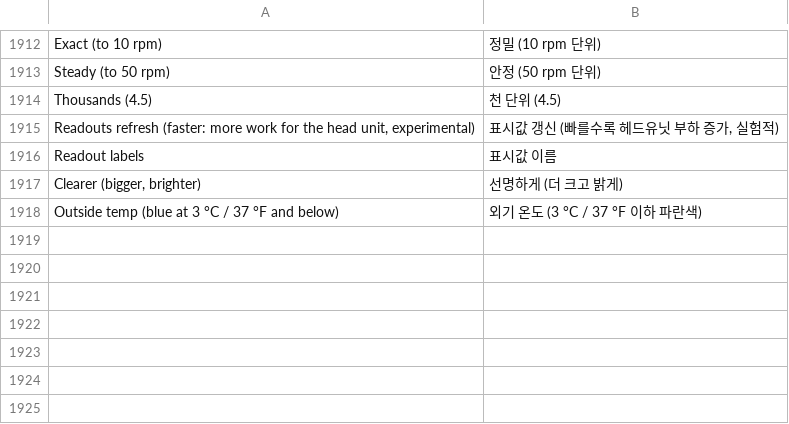
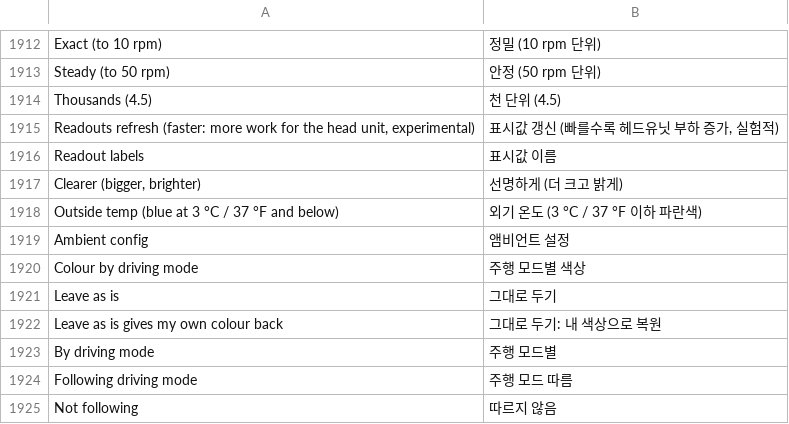
Before and after one commit to cauliflowermossgrape/idrive7-apps, a TSV file: kit/runtime/locales/ko.tsv, drawn as a sheet; only a part is shown, gaps mark what is left out.

```diff
--- a/kit/runtime/locales/ko.tsv
+++ b/kit/runtime/locales/ko.tsv
@@ -1918 +1918,8 @@ Clearer (bigger, brighter)	선명하게 (더 크고 밝게)
 Outside temp (blue at 3 °C / 37 °F and below)	외기 온도 (3 °C / 37 °F 이하 파란색)
+Ambient config	앰비언트 설정
+Colour by driving mode	주행 모드별 색상
+Leave as is	그대로 두기
+Leave as is gives my own colour back	그대로 두기: 내 색상으로 복원
+By driving mode	주행 모드별
+Following driving mode	주행 모드 따름
+Not following	따르지 않음
```
Also changed, not shown: kit/runtime/locales/ru.tsv, kit/runtime/locales/zh-CN.tsv, 13 other files.
